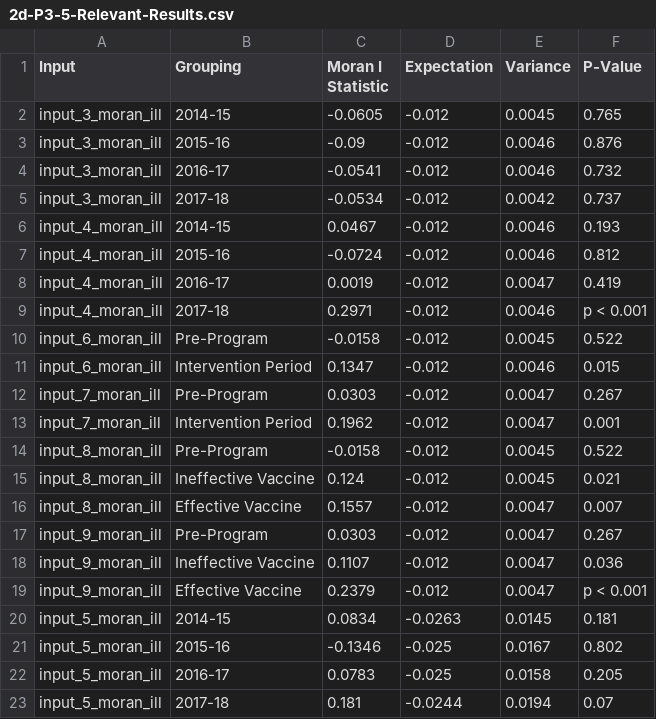
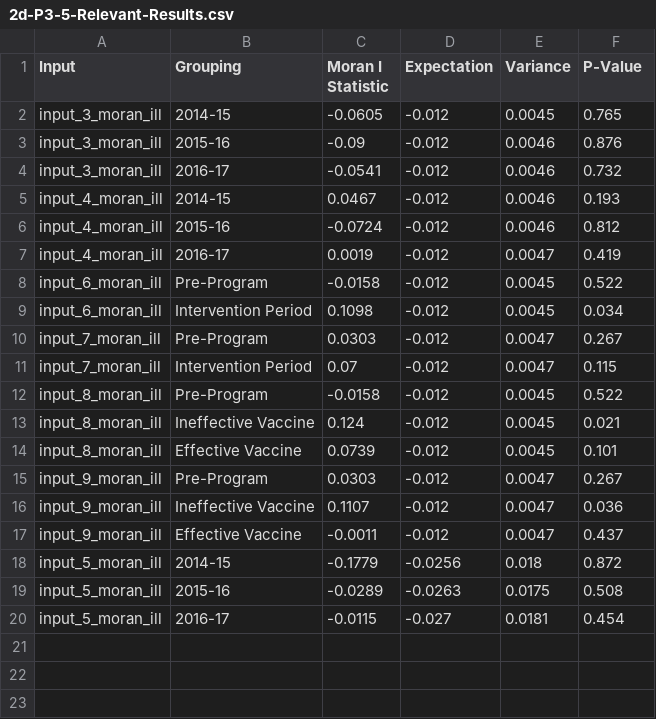
Before and after one commit to kmishra9/Flu-Absenteeism, a CSV file: Master's Thesis - Spatial Epidemiology of Influenza/2d-P3-5-Relevant-Results.csv, drawn as a sheet.

```diff
--- a/Master's Thesis - Spatial Epidemiology of Influenza/2d-P3-5-Relevant-Results.csv
+++ b/Master's Thesis - Spatial Epidemiology of Influenza/2d-P3-5-Relevant-Results.csv
@@ -4,3 +4,2 @@ input_3_moran_ill,2015-16,-0.09,-0.012,0.0046,0.876
 input_3_moran_ill,2016-17,-0.0541,-0.012,0.0046,0.732
-input_3_moran_ill,2017-18,-0.0534,-0.012,0.0042,0.737
 input_4_moran_ill,2014-15,0.0467,-0.012,0.0046,0.193
@@ -8,16 +7,14 @@ input_4_moran_ill,2015-16,-0.0724,-0.012,0.0046,0.812
 input_4_moran_ill,2016-17,0.0019,-0.012,0.0047,0.419
-input_4_moran_ill,2017-18,0.2971,-0.012,0.0046,p < 0.001
 input_6_moran_ill,Pre-Program,-0.0158,-0.012,0.0045,0.522
-input_6_moran_ill,Intervention Period,0.1347,-0.012,0.0046,0.015
+input_6_moran_ill,Intervention Period,0.1098,-0.012,0.0045,0.034
 input_7_moran_ill,Pre-Program,0.0303,-0.012,0.0047,0.267
-input_7_moran_ill,Intervention Period,0.1962,-0.012,0.0047,0.001
+input_7_moran_ill,Intervention Period,0.07,-0.012,0.0047,0.115
 input_8_moran_ill,Pre-Program,-0.0158,-0.012,0.0045,0.522
 input_8_moran_ill,Ineffective Vaccine,0.124,-0.012,0.0045,0.021
-input_8_moran_ill,Effective Vaccine,0.1557,-0.012,0.0047,0.007
+input_8_moran_ill,Effective Vaccine,0.0739,-0.012,0.0045,0.101
 input_9_moran_ill,Pre-Program,0.0303,-0.012,0.0047,0.267
 input_9_moran_ill,Ineffective Vaccine,0.1107,-0.012,0.0047,0.036
-input_9_moran_ill,Effective Vaccine,0.2379,-0.012,0.0047,p < 0.001
-input_5_moran_ill,2014-15,0.0834,-0.0263,0.0145,0.181
-input_5_moran_ill,2015-16,-0.1346,-0.025,0.0167,0.802
-input_5_moran_ill,2016-17,0.0783,-0.025,0.0158,0.205
-input_5_moran_ill,2017-18,0.181,-0.0244,0.0194,0.07
+input_9_moran_ill,Effective Vaccine,-0.0011,-0.012,0.0047,0.437
+input_5_moran_ill,2014-15,-0.1779,-0.0256,0.018,0.872
+input_5_moran_ill,2015-16,-0.0289,-0.0263,0.0175,0.508
+input_5_moran_ill,2016-17,-0.0115,-0.027,0.0181,0.454
```
Also changed, not shown: Master's Thesis - Spatial Epidemiology of Influenza/2d-P3-2-Extracted-Results.csv, Master's Thesis - Spatial Epidemiology of Influenza/2d-P3-3-Extracted-Results_all.csv, 3 other files.
